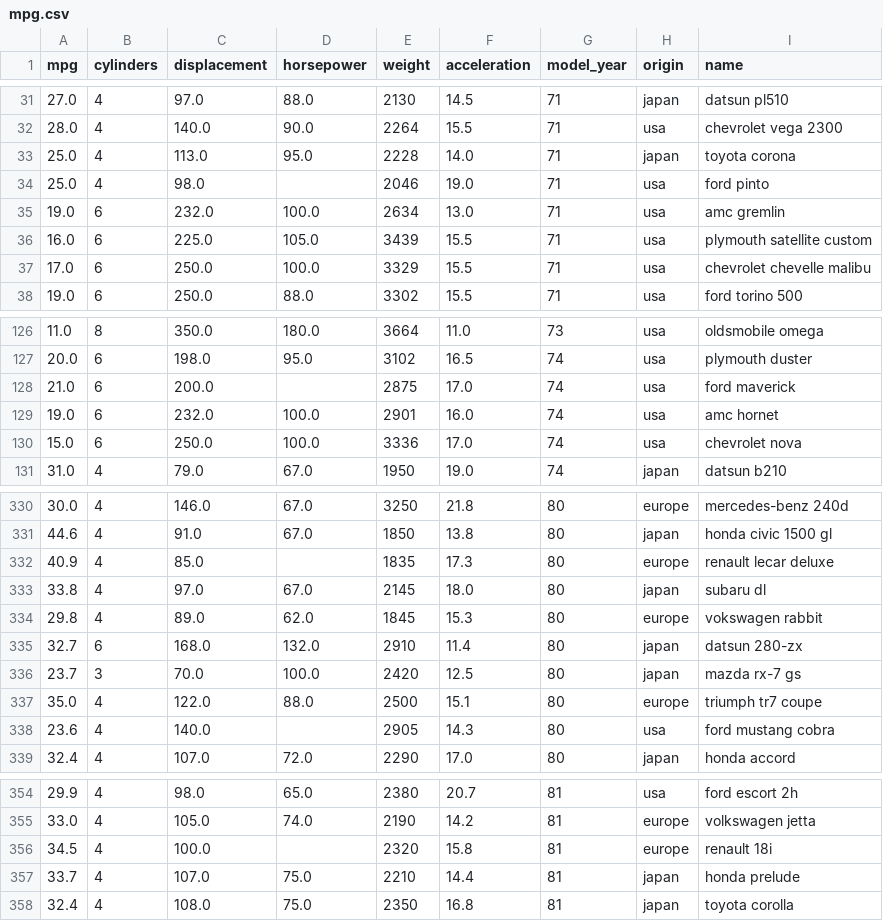
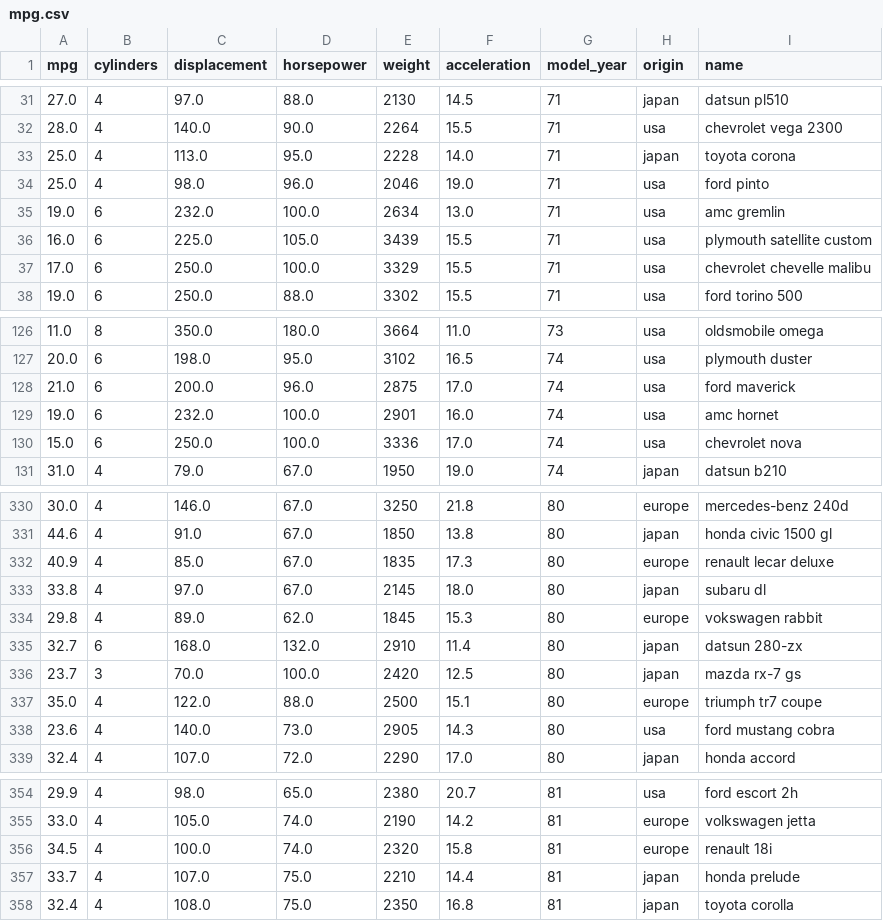
Before and after one commit to aryanthepain/dsa_assignments, a CSV file: course/mpg.csv, drawn as a sheet; only a part is shown, gaps mark what is left out; the diff covers the shown part only.

```diff
--- a/course/mpg.csv
+++ b/course/mpg.csv
@@ -33,3 +33,3 @@ mpg,cylinders,displacement,horsepower,weight,acceleration,model_year,origin,name
 25.0,4,113.0,95.0,2228,14.0,71,japan,toyota corona
-25.0,4,98.0,,2046,19.0,71,usa,ford pinto
+25.0,4,98.0,96.0,2046,19.0,71,usa,ford pinto
 19.0,6,232.0,100.0,2634,13.0,71,usa,amc gremlin
@@ -127,3 +127,3 @@ mpg,cylinders,displacement,horsepower,weight,acceleration,model_year,origin,name
 20.0,6,198.0,95.0,3102,16.5,74,usa,plymouth duster
-21.0,6,200.0,,2875,17.0,74,usa,ford maverick
+21.0,6,200.0,96.0,2875,17.0,74,usa,ford maverick
 19.0,6,232.0,100.0,2901,16.0,74,usa,amc hornet
@@ -331,3 +331,3 @@ mpg,cylinders,displacement,horsepower,weight,acceleration,model_year,origin,name
 44.6,4,91.0,67.0,1850,13.8,80,japan,honda civic 1500 gl
-40.9,4,85.0,,1835,17.3,80,europe,renault lecar deluxe
+40.9,4,85.0,67.0,1835,17.3,80,europe,renault lecar deluxe
 33.8,4,97.0,67.0,2145,18.0,80,japan,subaru dl
@@ -337,3 +337,3 @@ mpg,cylinders,displacement,horsepower,weight,acceleration,model_year,origin,name
 35.0,4,122.0,88.0,2500,15.1,80,europe,triumph tr7 coupe
-23.6,4,140.0,,2905,14.3,80,usa,ford mustang cobra
+23.6,4,140.0,73.0,2905,14.3,80,usa,ford mustang cobra
 32.4,4,107.0,72.0,2290,17.0,80,japan,honda accord
@@ -355,3 +355,3 @@ mpg,cylinders,displacement,horsepower,weight,acceleration,model_year,origin,name
 33.0,4,105.0,74.0,2190,14.2,81,europe,volkswagen jetta
-34.5,4,100.0,,2320,15.8,81,europe,renault 18i
+34.5,4,100.0,74.0,2320,15.8,81,europe,renault 18i
 33.7,4,107.0,75.0,2210,14.4,81,japan,honda prelude
```
Also changed, not shown: 1 edited cell elsewhere in this file, course/data2.csv, 1 other file.
